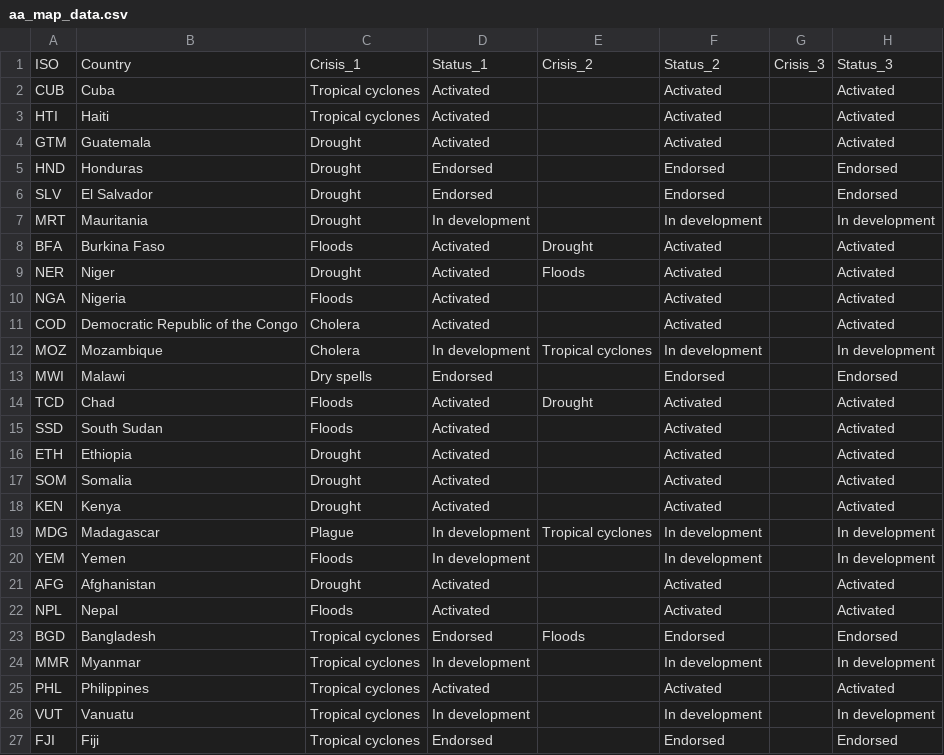
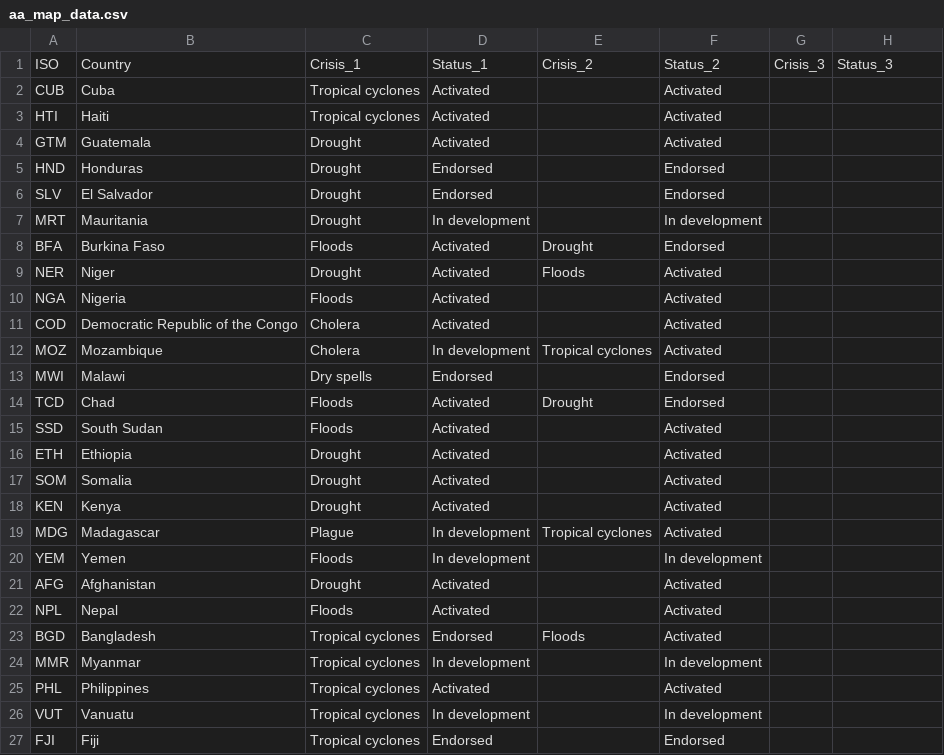
Before and after one commit to UN-OCHA/aa_map_interactive_version, a CSV file: aa_map_data.csv, drawn as a sheet.

```diff
--- a/aa_map_data.csv
+++ b/aa_map_data.csv
@@ -1,27 +1,27 @@
 "ISO","Country","Crisis_1","Status_1","Crisis_2","Status_2","Crisis_3","Status_3"
-"CUB","Cuba","Tropical cyclones","Activated","","Activated","","Activated"
-"HTI","Haiti","Tropical cyclones","Activated","","Activated","","Activated"
-"GTM","Guatemala","Drought","Activated","","Activated","","Activated"
-"HND","Honduras","Drought","Endorsed","","Endorsed","","Endorsed"
-"SLV","El Salvador","Drought","Endorsed","","Endorsed","","Endorsed"
-"MRT","Mauritania","Drought","In development","","In development","","In development"
-"BFA","Burkina Faso","Floods","Activated","Drought","Activated","","Activated"
-"NER","Niger","Drought","Activated","Floods","Activated","","Activated"
-"NGA","Nigeria","Floods","Activated","","Activated","","Activated"
-"COD","Democratic Republic of the Congo","Cholera","Activated","","Activated","","Activated"
-"MOZ","Mozambique","Cholera","In development","Tropical cyclones","In development","","In development"
-"MWI","Malawi","Dry spells","Endorsed","","Endorsed","","Endorsed"
-"TCD","Chad","Floods","Activated","Drought","Activated","","Activated"
-"SSD","South Sudan","Floods","Activated","","Activated","","Activated"
-"ETH","Ethiopia","Drought","Activated","","Activated","","Activated"
-"SOM","Somalia","Drought","Activated","","Activated","","Activated"
-"KEN","Kenya","Drought","Activated","","Activated","","Activated"
-"MDG","Madagascar","Plague","In development","Tropical cyclones","In development","","In development"
-"YEM","Yemen","Floods","In development","","In development","","In development"
-"AFG","Afghanistan","Drought","Activated","","Activated","","Activated"
-"NPL","Nepal","Floods","Activated","","Activated","","Activated"
-"BGD","Bangladesh","Tropical cyclones","Endorsed","Floods","Endorsed","","Endorsed"
-"MMR","Myanmar","Tropical cyclones","In development","","In development","","In development"
-"PHL","Philippines","Tropical cyclones","Activated","","Activated","","Activated"
-"VUT","Vanuatu","Tropical cyclones","In development","","In development","","In development"
-"FJI","Fiji","Tropical cyclones","Endorsed","","Endorsed","","Endorsed"
+"CUB","Cuba","Tropical cyclones","Activated","","Activated","",""
+"HTI","Haiti","Tropical cyclones","Activated","","Activated","",""
+"GTM","Guatemala","Drought","Activated","","Activated","",""
+"HND","Honduras","Drought","Endorsed","","Endorsed","",""
+"SLV","El Salvador","Drought","Endorsed","","Endorsed","",""
+"MRT","Mauritania","Drought","In development","","In development","",""
+"BFA","Burkina Faso","Floods","Activated","Drought","Endorsed","",""
+"NER","Niger","Drought","Activated","Floods","Activated","",""
+"NGA","Nigeria","Floods","Activated","","Activated","",""
+"COD","Democratic Republic of the Congo","Cholera","Activated","","Activated","",""
+"MOZ","Mozambique","Cholera","In development","Tropical cyclones","Activated","",""
+"MWI","Malawi","Dry spells","Endorsed","","Endorsed","",""
+"TCD","Chad","Floods","Activated","Drought","Endorsed","",""
+"SSD","South Sudan","Floods","Activated","","Activated","",""
+"ETH","Ethiopia","Drought","Activated","","Activated","",""
+"SOM","Somalia","Drought","Activated","","Activated","",""
+"KEN","Kenya","Drought","Activated","","Activated","",""
+"MDG","Madagascar","Plague","In development","Tropical cyclones","Activated","",""
+"YEM","Yemen","Floods","In development","","In development","",""
+"AFG","Afghanistan","Drought","Activated","","Activated","",""
+"NPL","Nepal","Floods","Activated","","Activated","",""
+"BGD","Bangladesh","Tropical cyclones","Endorsed","Floods","Activated","",""
+"MMR","Myanmar","Tropical cyclones","In development","","In development","",""
+"PHL","Philippines","Tropical cyclones","Activated","","Activated","",""
+"VUT","Vanuatu","Tropical cyclones","In development","","In development","",""
+"FJI","Fiji","Tropical cyclones","Endorsed","","Endorsed","",""
```
